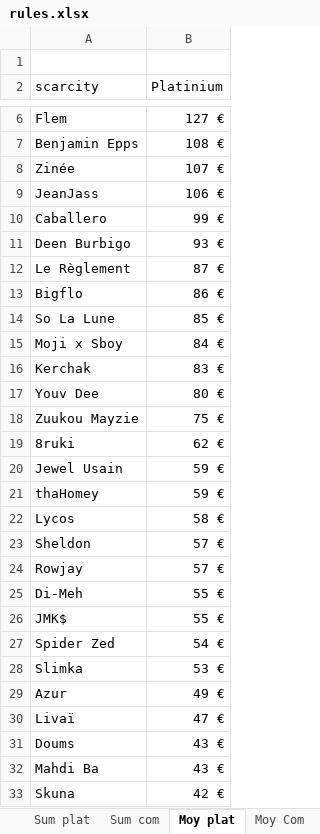
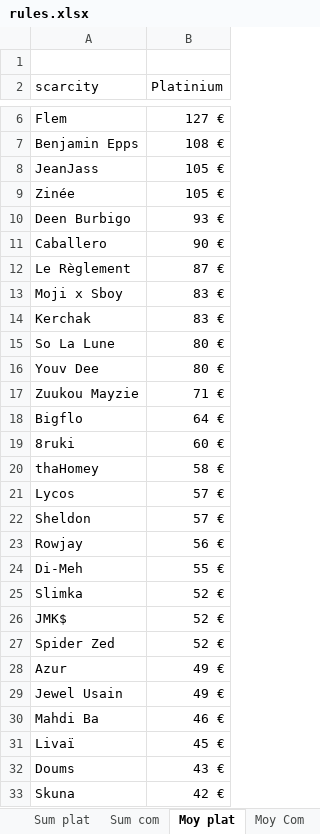
Before and after one commit to JulienMaille/rules-market-watcher, an Excel workbook: rules.xlsx, sheet Moy plat, drawn as a sheet; only a part is shown, gaps mark what is left out; values as stored, in another font and other column widths than the file's, no borders; charts and pictures not drawn; removed rows and columns are numbered as before the commit, all else as after; the diff covers the shown part only; the diff names each change by its address in the sheet, - before the commit and + after, or states it on an @@ line.

```diff
--- a/rules.xlsx (sheet Moy plat)
+++ b/rules.xlsx (sheet Moy plat)
-row 8: Zinée | 107 €
-B8 (Platinium): 106 €
+B8 (Platinium): 105 €
-row 10: Caballero | 99 €
+row 9: Zinée | 105 €
+row 11: Caballero | 90 €
-row 13: Bigflo | 86 €
-row 14: So La Lune | 85 €
-B13 (Platinium): 84 €
+B13 (Platinium): 83 €
+row 15: So La Lune | 80 €
-B17 (Platinium): 75 €
+B17 (Platinium): 71 €
+row 18: Bigflo | 64 €
-B19 (Platinium): 62 €
+B19 (Platinium): 60 €
-row 20: Jewel Usain | 59 €
-B20 (Platinium): 59 €
+B20 (Platinium): 58 €
-B21 (Platinium): 58 €
+B21 (Platinium): 57 €
-B23 (Platinium): 57 €
+B23 (Platinium): 56 €
+row 25: Slimka | 52 €
-B26 (Platinium): 55 €
+B26 (Platinium): 52 €
-B27 (Platinium): 54 €
+B27 (Platinium): 52 €
-row 28: Slimka | 53 €
+row 29: Jewel Usain | 49 €
+row 30: Mahdi Ba | 46 €
-B31 (Platinium): 47 €
+B31 (Platinium): 45 €
-row 32: Mahdi Ba | 43 €
```
Also changed, not shown: 2 edited cells elsewhere in this sheet, sheet export, sheet nb ventes, sheet ventes date, sheet Sum plat, sheet Sum com, sheet Sum serial, 2 more sheets, charts or pictures, 2 other files.
